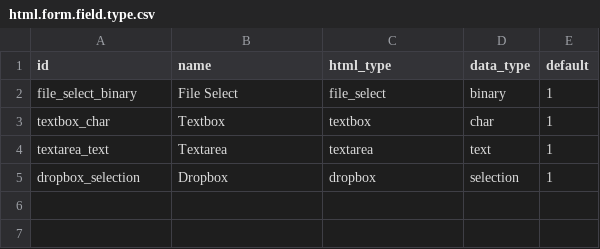
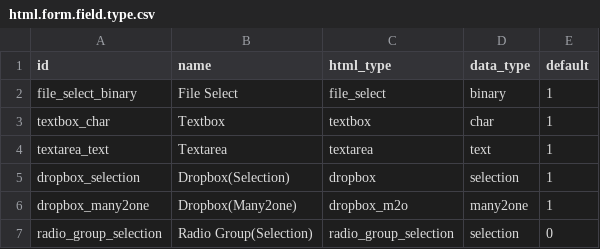
Before and after one commit to SythilTech/Odoo, a CSV file: html_form_builder/data/html.form.field.type.csv, drawn as a sheet.

Commit message:
Added 2 fields dropbox(many2one) and radio button group(selection)
Added 2 fields dropbox(many2one) and radio button group(selection)

```diff
--- a/html_form_builder/data/html.form.field.type.csv
+++ b/html_form_builder/data/html.form.field.type.csv
@@ -4,2 +4,4 @@ textbox_char,"Textbox",textbox,char,1
 textarea_text,"Textarea",textarea,text,1
-dropbox_selection,"Dropbox",dropbox,selection,1
+dropbox_selection,"Dropbox(Selection)",dropbox,selection,1
+dropbox_many2one,"Dropbox(Many2one)",dropbox_m2o,many2one,1
+radio_group_selection,"Radio Group(Selection)",radio_group_selection,selection,0
```
Also changed, not shown: 8 other files.
